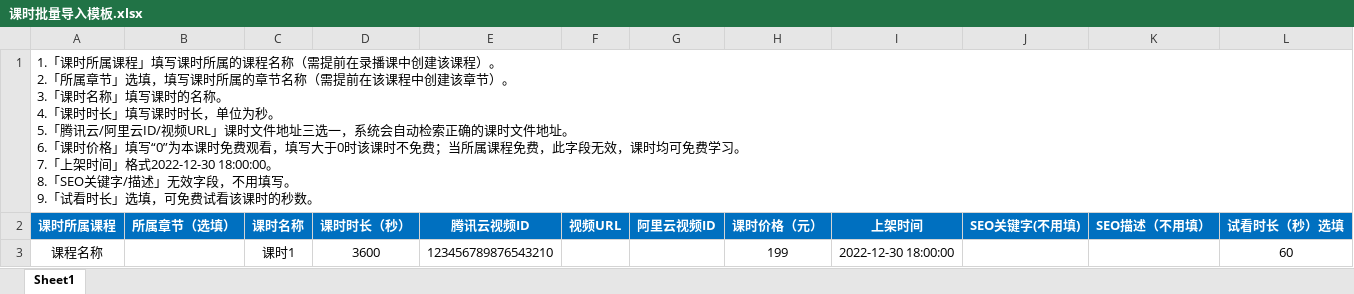
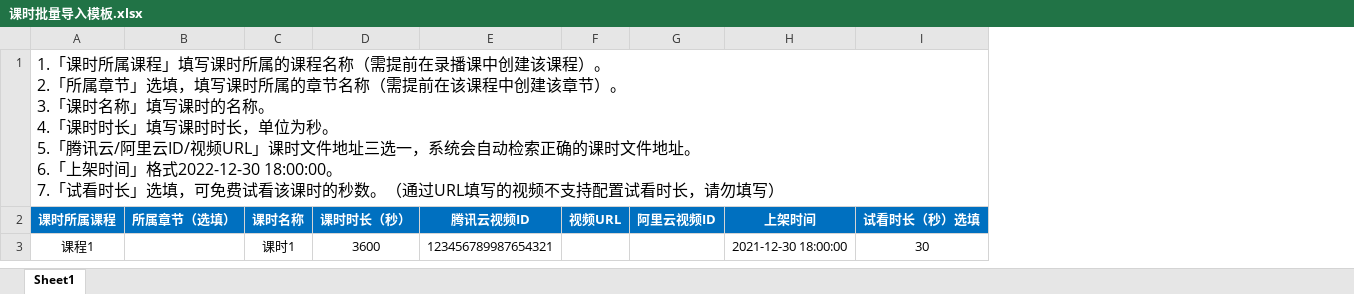
Before and after one commit to tonyxu2028/backend-v2, an Excel workbook: public/template/课时批量导入模板.xlsx, sheet Sheet1, drawn as a sheet; values as stored, in another font and other column widths than the file's, no borders; removed rows and columns are numbered as before the commit, all else as after; ↵ is a line break in a cell; the diff names each change by its address in the sheet, - before the commit and + after, or states it on an @@ line.

Commit message:
课时批量导入模板替换，导入规则优化

```diff
--- a/public/template/课时批量导入模板.xlsx (sheet Sheet1)
+++ b/public/template/课时批量导入模板.xlsx (sheet Sheet1)
-column H (课时价格（元）), empty
-column J (SEO关键字(不用填)), empty
-column K (SEO描述（不用填）), empty
-A1 (课时所属课程): …。 ↵ 6.「课时价格」填写“0”为本课时免费观看，填写大于0时该课时不免费；当所属课程免费，此字段无效，课时均可免费学习。 ↵ 7.「上架时间」格式2022-12-30 18:00:00。 ↵ 8.「SEO关键字/描述」无效字段，不用填写。 ↵ 9.「试看时长」选填，可免费试看该课时的秒数。
+A1 (课时所属课程): …。 ↵ 6.「上架时间」格式2022-12-30 18:00:00。 ↵ 7.「试看时长」选填，可免费试看该课时的秒数。（通过URL填写的视频不支持配置试看时长，请勿填写）
@@ A1 text size: larger @@
-row 3: 课程名称 |  | 课时1 | 3600 | 123456789876543210 |  |  | 199 | 2022-12-30 18:00:00 |  |  | 60
+row 3: 课程1 |  | 课时1 | 3600 | 123456789987654321 |  |  | 2021-12-30 18:00:00 | 30
```
Also changed, not shown: 1 other file.
